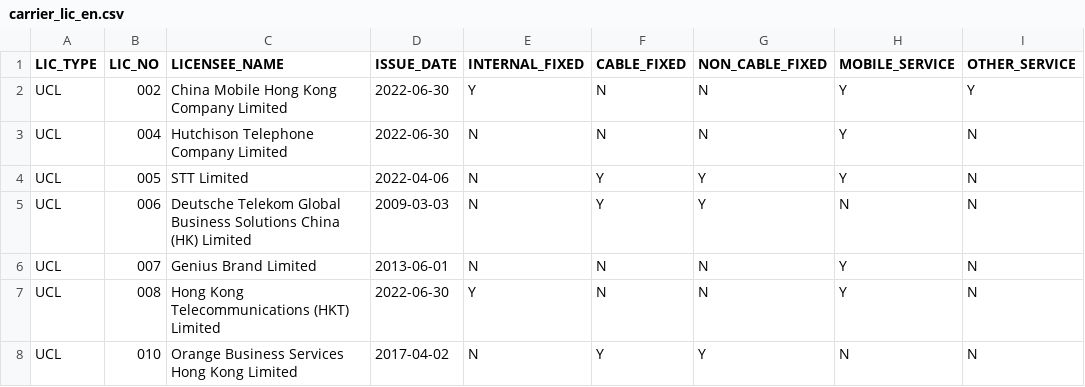
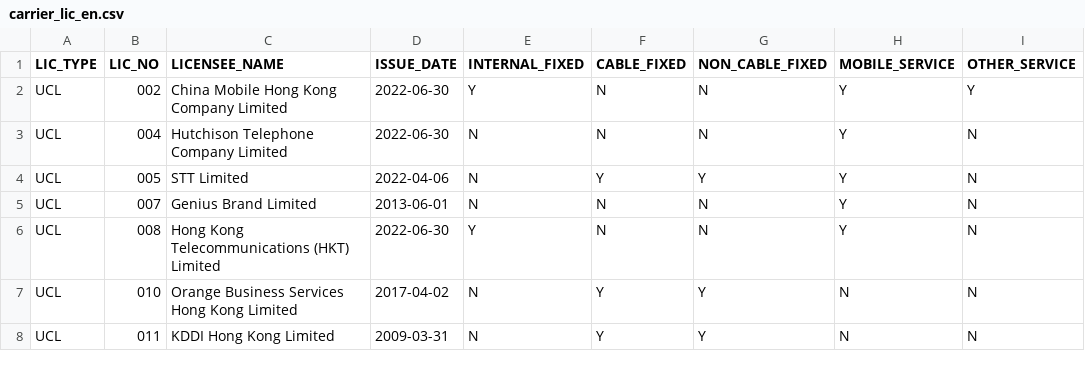
Before and after one commit to gfrmin/ofca-hk-data, a CSV file: carrier_lic_en.csv, drawn as a sheet; only a part is shown; the shorter side is filled out with more unchanged rows.

Commit message:
Flat: latest data (2022-11-21T16:39:47.687Z) {   "date": "2022-11-21T16:39:47.687Z",   "files": [     {       "name": "carrier_lic_en.csv",       "deltaBytes": -93,       "source": "https://www.ofca.gov.hk/filemanager/ofca/common/datagovhk/carrier_lic_en.csv"     }   ] }

```diff
--- a/carrier_lic_en.csv
+++ b/carrier_lic_en.csv
@@ -4,3 +4,2 @@ UCL,004,"Hutchison Telephone Company Limited",2022-06-30,N,N,N,Y,N
 UCL,005,"STT Limited",2022-04-06,N,Y,Y,Y,N
-UCL,006,"Deutsche Telekom Global Business Solutions China (HK) Limited",2009-03-03,N,Y,Y,N,N
 UCL,007,"Genius Brand Limited",2013-06-01,N,N,N,Y,N
```
